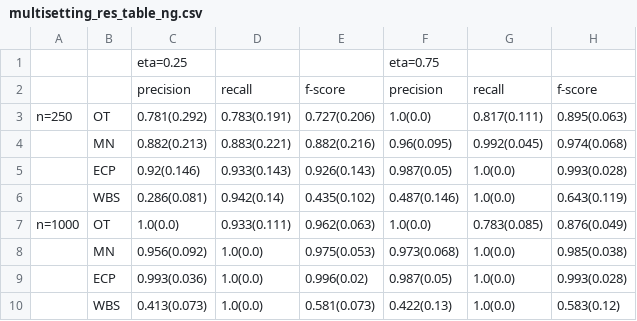
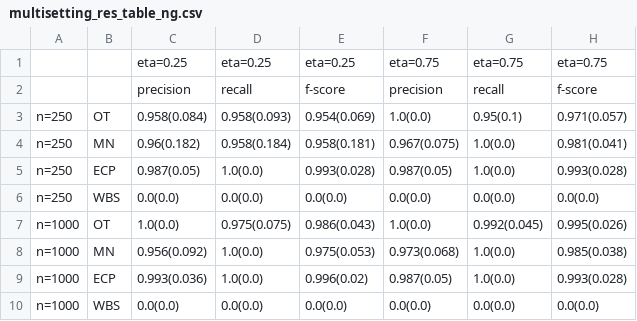
Before and after one commit to Diebrate/scRNA_study, a CSV file: results/simulation/multisetting_res_table_ng.csv, drawn as a sheet.

```diff
--- a/results/simulation/multisetting_res_table_ng.csv
+++ b/results/simulation/multisetting_res_table_ng.csv
@@ -1,10 +1,10 @@
-,,eta=0.25,,,eta=0.75,,
+,,eta=0.25,eta=0.25,eta=0.25,eta=0.75,eta=0.75,eta=0.75
 ,,precision,recall,f-score,precision,recall,f-score
-n=250,OT,0.781(0.292),0.783(0.191),0.727(0.206),1.0(0.0),0.817(0.111),0.895(0.063)
-,MN,0.882(0.213),0.883(0.221),0.882(0.216),0.96(0.095),0.992(0.045),0.974(0.068)
-,ECP,0.92(0.146),0.933(0.143),0.926(0.143),0.987(0.05),1.0(0.0),0.993(0.028)
-,WBS,0.286(0.081),0.942(0.14),0.435(0.102),0.487(0.146),1.0(0.0),0.643(0.119)
-n=1000,OT,1.0(0.0),0.933(0.111),0.962(0.063),1.0(0.0),0.783(0.085),0.876(0.049)
-,MN,0.956(0.092),1.0(0.0),0.975(0.053),0.973(0.068),1.0(0.0),0.985(0.038)
-,ECP,0.993(0.036),1.0(0.0),0.996(0.02),0.987(0.05),1.0(0.0),0.993(0.028)
-,WBS,0.413(0.073),1.0(0.0),0.581(0.073),0.422(0.13),1.0(0.0),0.583(0.12)
+n=250,OT,0.958(0.084),0.958(0.093),0.954(0.069),1.0(0.0),0.95(0.1),0.971(0.057)
+n=250,MN,0.96(0.182),0.958(0.184),0.958(0.181),0.967(0.075),1.0(0.0),0.981(0.041)
+n=250,ECP,0.987(0.05),1.0(0.0),0.993(0.028),0.987(0.05),1.0(0.0),0.993(0.028)
+n=250,WBS,0.0(0.0),0.0(0.0),0.0(0.0),0.0(0.0),0.0(0.0),0.0(0.0)
+n=1000,OT,1.0(0.0),0.975(0.075),0.986(0.043),1.0(0.0),0.992(0.045),0.995(0.026)
+n=1000,MN,0.956(0.092),1.0(0.0),0.975(0.053),0.973(0.068),1.0(0.0),0.985(0.038)
+n=1000,ECP,0.993(0.036),1.0(0.0),0.996(0.02),0.987(0.05),1.0(0.0),0.993(0.028)
+n=1000,WBS,0.0(0.0),0.0(0.0),0.0(0.0),0.0(0.0),0.0(0.0),0.0(0.0)
```
Also changed, not shown: 39 other files.
